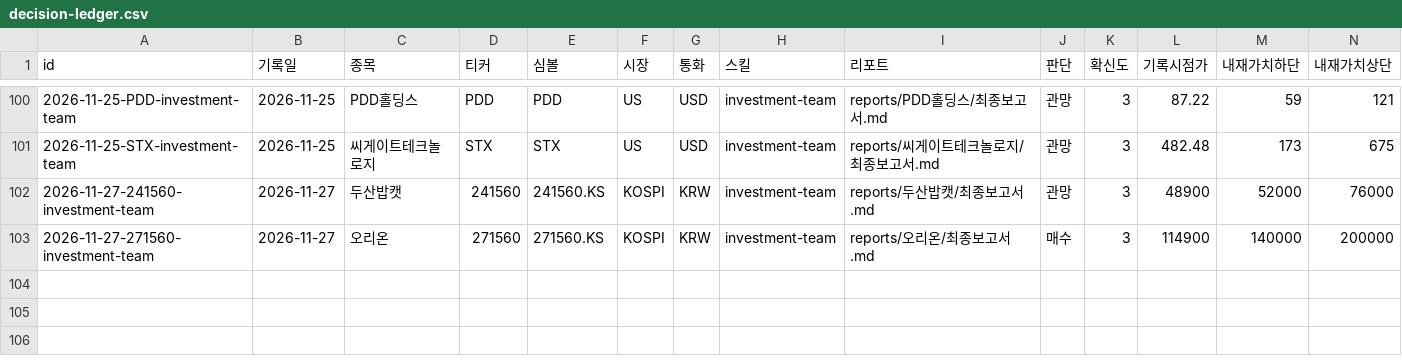
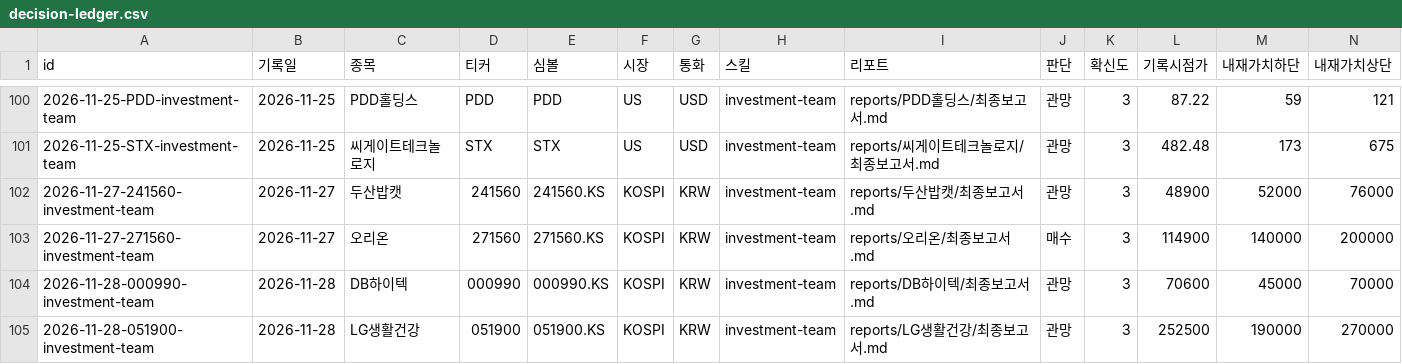
Before and after one commit to Junghyun99/ai-berkshire-fork, a CSV file: reports/decision-ledger.csv, drawn as a sheet; only a part is shown, gaps mark what is left out; rows hold the shown columns only; the diff names each change by its address in the sheet, - before the commit and + after, or states it on an @@ line.

```diff
--- a/reports/decision-ledger.csv
+++ b/reports/decision-ledger.csv
+row 104: 2026-11-28-000990-investment-team | 2026-11-28 | DB하이텍 | 000990 | 000990.KS | KOSPI | KRW | investment-team | reports/DB하이텍/최종보고서.md | 관망 | 3 | 70600 | 45000 | 70000
+row 105: 2026-11-28-051900-investment-team | 2026-11-28 | LG생활건강 | 051900 | 051900.KS | KOSPI | KRW | investment-team | reports/LG생활건강/최종보고서.md | 관망 | 3 | 252500 | 190000 | 270000
```
Also changed, not shown: 4 other files.
